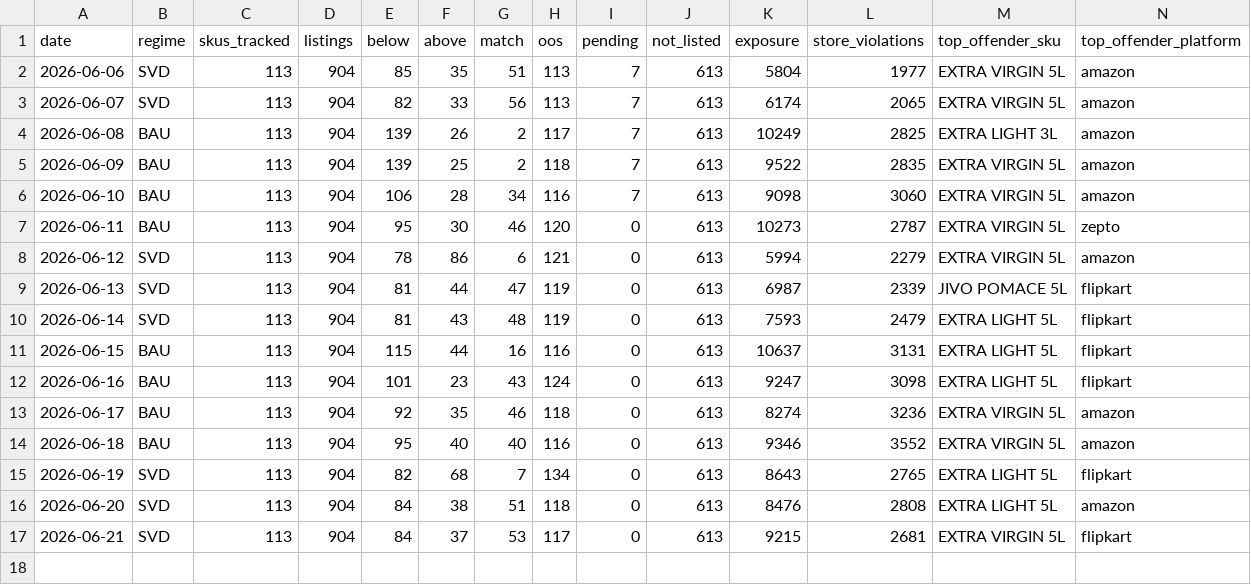
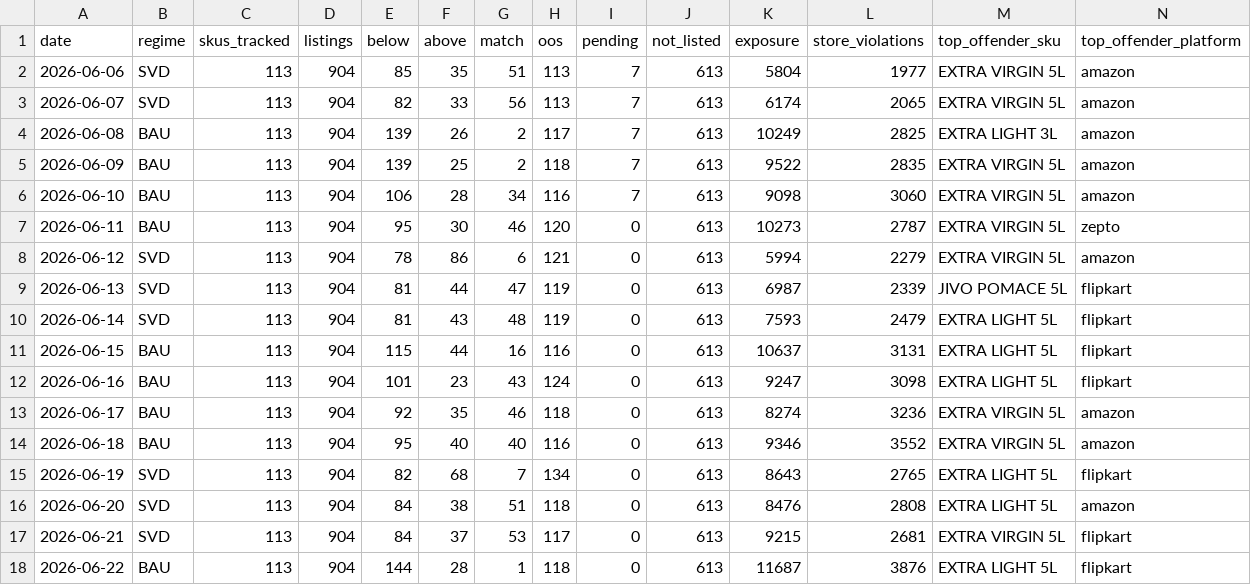
Before and after one commit to daman8271/ecom-intel, a CSV file: data/pricematch/daily.csv, drawn as a sheet; only a part is shown; rows hold the shown columns only; the diff names each change by its address in the sheet, - before the commit and + after, or states it on an @@ line.

Commit message:
run: flipkart-minutes 2026-06-22-1213

```diff
--- a/data/pricematch/daily.csv
+++ b/data/pricematch/daily.csv
+row 18: 2026-06-22 | BAU | 113 | 904 | 144 | 28 | 1 | 118 | 0 | 613 | 11687 | 3876 | EXTRA LIGHT 5L | flipkart
```
Also changed, not shown: 5 other files.
